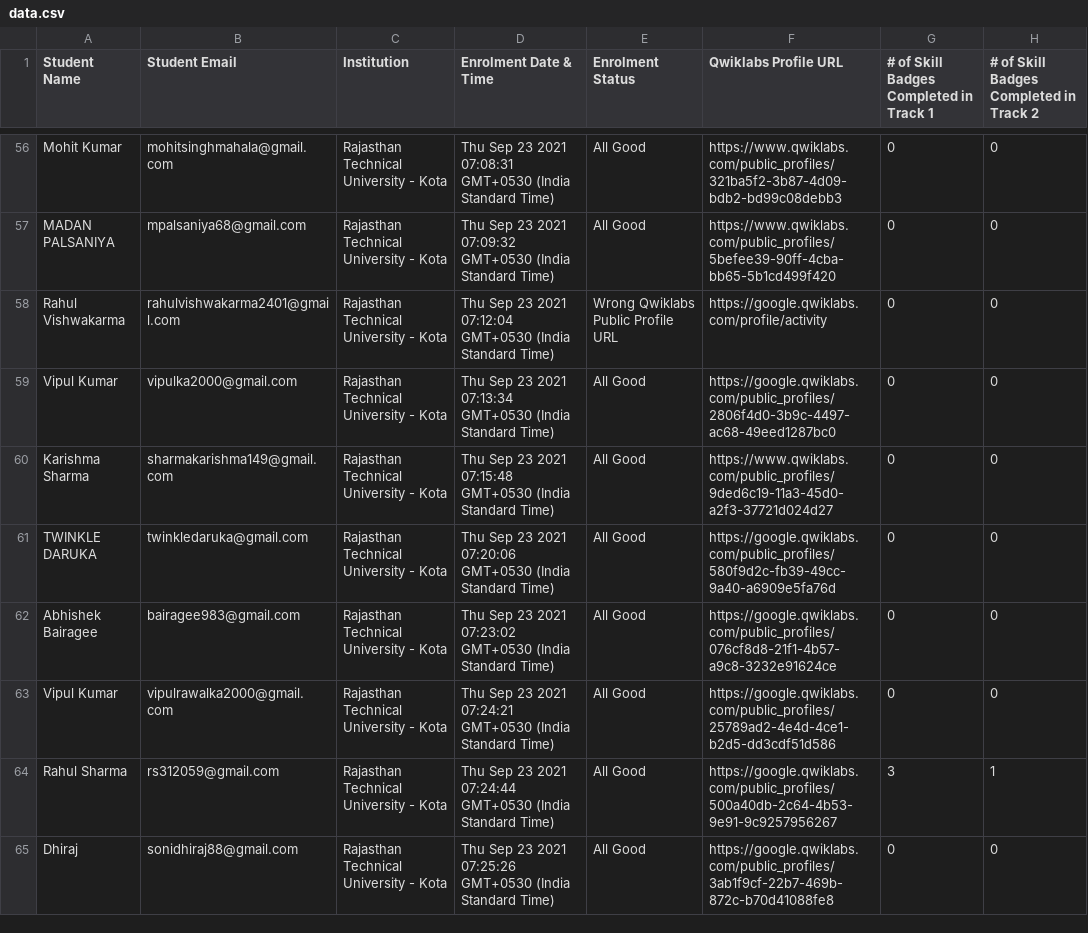
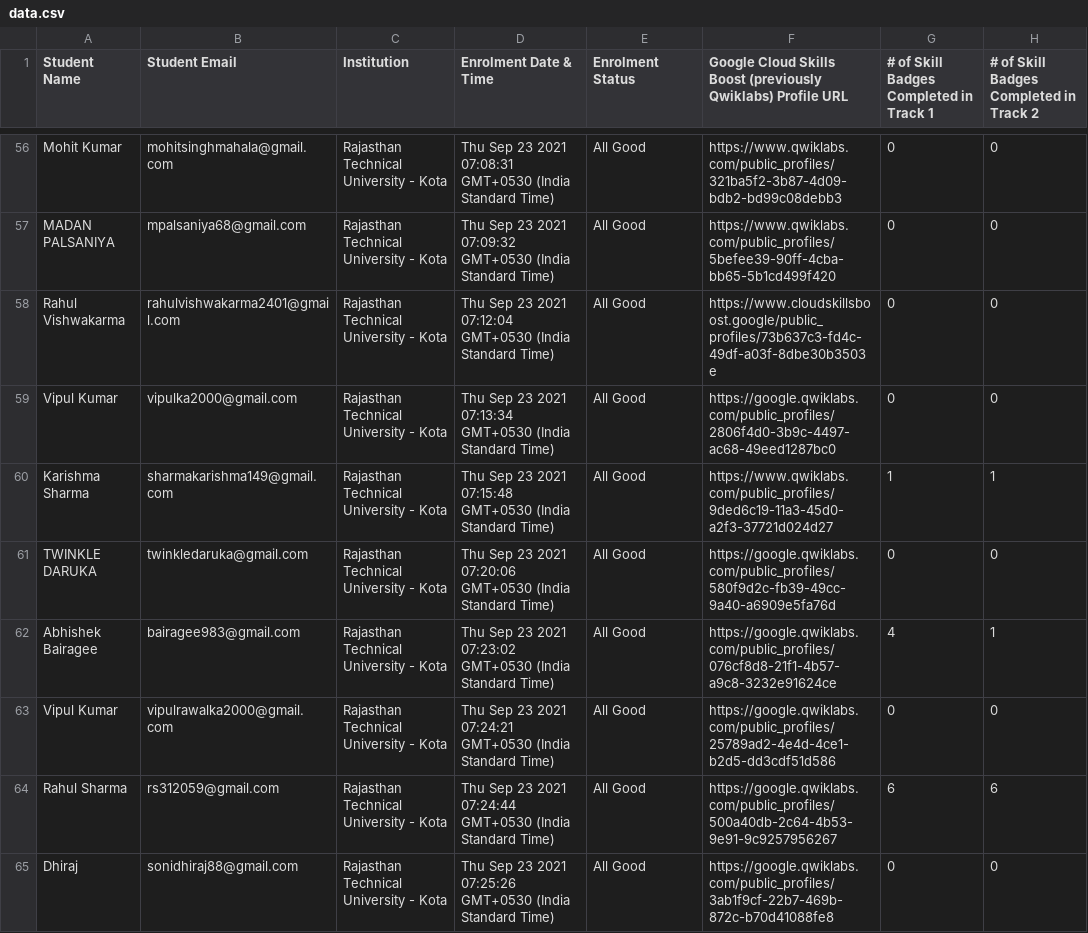
Before and after one commit to GDSC-RTU/cloud-leaderboard, a CSV file: csv/data.csv, drawn as a sheet; only a part is shown, gaps mark what is left out; the diff covers the shown part only.

```diff
--- a/csv/data.csv
+++ b/csv/data.csv
@@ -1 +1 @@
-Student Name,Student Email,Institution,Enrolment Date & Time,Enrolment Status,Qwiklabs Profile URL,# of Skill Badges Completed in Track 1,# of Skill Badges Completed in Track 2
+Student Name,Student Email,Institution,Enrolment Date & Time,Enrolment Status,Google Cloud Skills Boost (previously Qwiklabs) Profile URL,# of Skill Badges Completed in Track 1,# of Skill Badges Completed in Track 2
@@ -58 +58 @@ MADAN PALSANIYA,mpalsaniya68@gmail.com,Rajasthan Technical University - Kota,Thu
-Rahul Vishwakarma,rahulvishwakarma2401@gmail.com,Rajasthan Technical University - Kota,Thu Sep 23 2021 07:12:04 GMT+0530 (India Standard Time),Wrong Qwiklabs Public Profile URL,https://google.qwiklabs.com/profile/activity,0,0
+"Rahul Vishwakarma","rahulvishwakarma2401@gmail.com","Rajasthan Technical University - Kota","Thu Sep 23 2021 07:12:04 GMT+0530 (India Standard Time)",All Good,"https://www.cloudskillsboost.google/public_profiles/73b637c3-fd4c-49df-a03f-8dbe30b3503e",0,0
@@ -60 +60 @@ Vipul Kumar,vipulka2000@gmail.com,Rajasthan Technical University - Kota,Thu Sep
-Karishma Sharma,sharmakarishma149@gmail.com,Rajasthan Technical University - Kota,Thu Sep 23 2021 07:15:48 GMT+0530 (India Standard Time),All Good,https://www.qwiklabs.com/public_profiles/9ded6c19-11a3-45d0-a2f3-37721d024d27,0,0
+"Karishma Sharma","sharmakarishma149@gmail.com","Rajasthan Technical University - Kota","Thu Sep 23 2021 07:15:48 GMT+0530 (India Standard Time)",All Good,"https://www.qwiklabs.com/public_profiles/9ded6c19-11a3-45d0-a2f3-37721d024d27",1,1
@@ -62 +62 @@ TWINKLE DARUKA,twinkledaruka@gmail.com,Rajasthan Technical University - Kota,Thu
-Abhishek Bairagee,bairagee983@gmail.com,Rajasthan Technical University - Kota,Thu Sep 23 2021 07:23:02 GMT+0530 (India Standard Time),All Good,https://google.qwiklabs.com/public_profiles/076cf8d8-21f1-4b57-a9c8-3232e91624ce,0,0
+"Abhishek Bairagee","bairagee983@gmail.com","Rajasthan Technical University - Kota","Thu Sep 23 2021 07:23:02 GMT+0530 (India Standard Time)",All Good,"https://google.qwiklabs.com/public_profiles/076cf8d8-21f1-4b57-a9c8-3232e91624ce",4,1
@@ -64 +64 @@ Vipul Kumar,vipulrawalka2000@gmail.com,Rajasthan Technical University - Kota,Thu
-Rahul Sharma,rs312059@gmail.com,Rajasthan Technical University - Kota,Thu Sep 23 2021 07:24:44 GMT+0530 (India Standard Time),All Good,https://google.qwiklabs.com/public_profiles/500a40db-2c64-4b53-9e91-9c9257956267,3,1
+"Rahul Sharma","rs312059@gmail.com","Rajasthan Technical University - Kota","Thu Sep 23 2021 07:24:44 GMT+0530 (India Standard Time)",All Good,"https://google.qwiklabs.com/public_profiles/500a40db-2c64-4b53-9e91-9c9257956267",6,6
```
Also changed, not shown: 62 edited cells elsewhere in this file, 2 other files.
